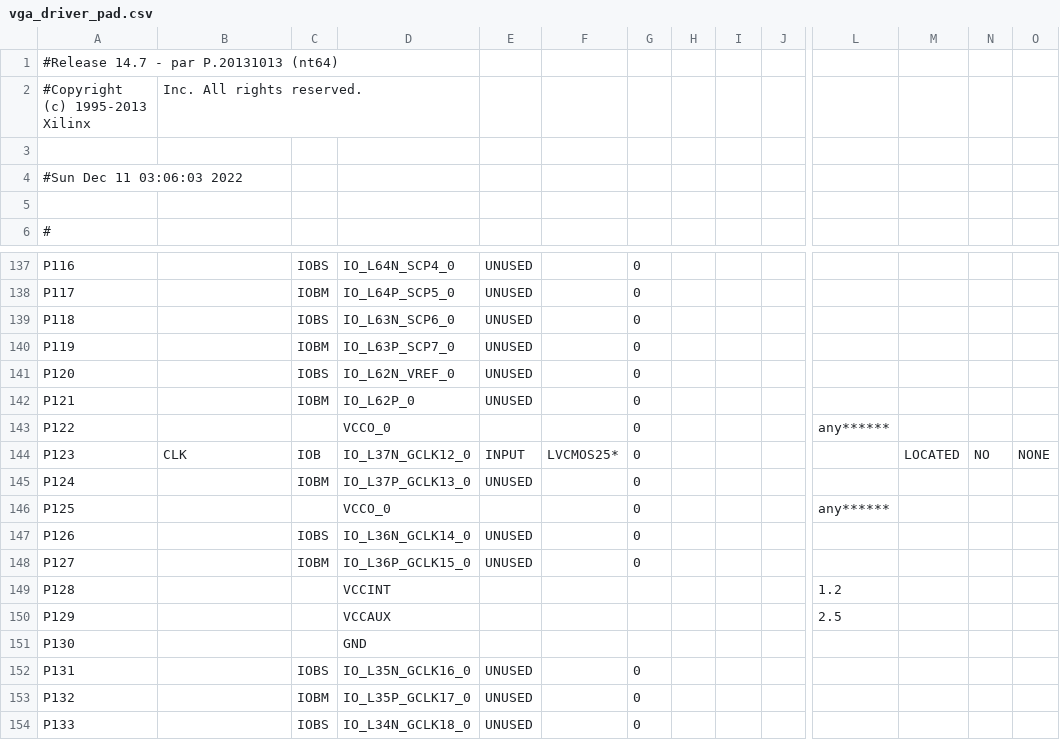
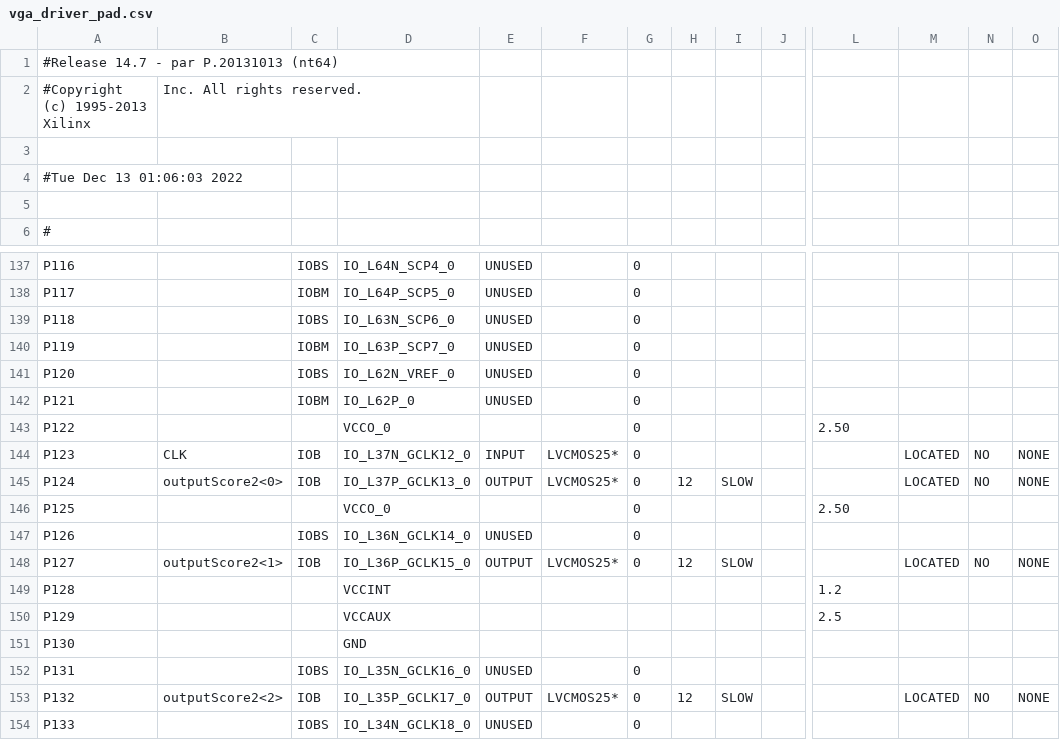
Before and after one commit to XSectorz/DigitalProject, a CSV file: vga_driver_pad.csv, drawn as a sheet; only a part is shown, gaps mark what is left out; the diff covers the shown part only; the diff names each change by its address in the sheet, - before the commit and + after, or states it on an @@ line.

```diff
--- a/vga_driver_pad.csv
+++ b/vga_driver_pad.csv
-A4: #Sun Dec 11 03:06:03 2022
+A4: #Tue Dec 13 01:06:03 2022
-L143: any******
+L143: 2.50
-B145: (empty)
+B145: outputScore2<0>
-C145: IOBM
+C145: IOB
-E145: UNUSED
+E145: OUTPUT
-F145: (empty)
+F145: LVCMOS25*
-H145: (empty)
+H145: 12
-I145: (empty)
+I145: SLOW
-M145: (empty)
+M145: LOCATED
-N145: (empty)
+N145: NO
-O145: (empty)
+O145: NONE
-L146: any******
+L146: 2.50
-B148: (empty)
+B148: outputScore2<1>
-C148: IOBM
+C148: IOB
-E148: UNUSED
+E148: OUTPUT
-F148: (empty)
+F148: LVCMOS25*
-H148: (empty)
+H148: 12
-I148: (empty)
+I148: SLOW
-M148: (empty)
+M148: LOCATED
-N148: (empty)
+N148: NO
-O148: (empty)
+O148: NONE
-B153: (empty)
+B153: outputScore2<2>
-C153: IOBM
+C153: IOB
-E153: UNUSED
+E153: OUTPUT
-F153: (empty)
+F153: LVCMOS25*
-H153: (empty)
+H153: 12
-I153: (empty)
+I153: SLOW
-M153: (empty)
+M153: LOCATED
-N153: (empty)
+N153: NO
-O153: (empty)
+O153: NONE
```
Also changed, not shown: 81 edited cells elsewhere in this file, 43 other files.
